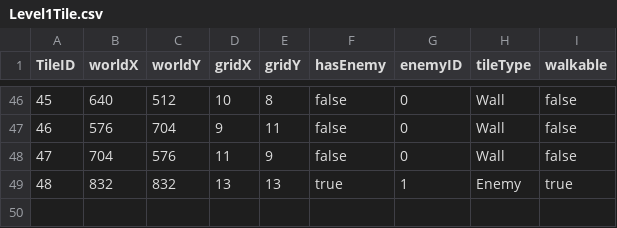
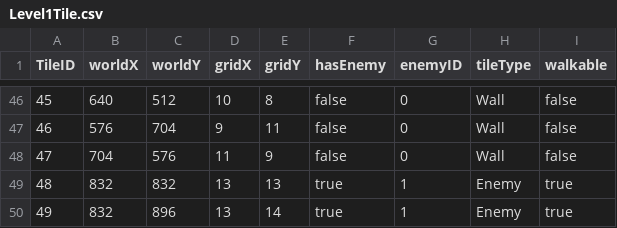
Before and after one commit to tomhofenk/IT-s-in-the-game, a CSV file: src/main/java/nl/saxion/game/Bloodspire/csv/Level1Tile.csv, drawn as a sheet; only a part is shown, gaps mark what is left out.

Commit message:
COMBAT IN LEVEL 2 WERKT NU
en mogelijke verdere levels

```diff
--- a/src/main/java/nl/saxion/game/Bloodspire/csv/Level1Tile.csv
+++ b/src/main/java/nl/saxion/game/Bloodspire/csv/Level1Tile.csv
@@ -49 +49,2 @@ TileID,worldX,worldY,gridX,gridY,hasEnemy,enemyID,tileType,walkable
 48,832,832,13,13,true,1,Enemy,true
+49,832,896,13,14,true,1,Enemy,true
```
Also changed, not shown: 4 other files.
